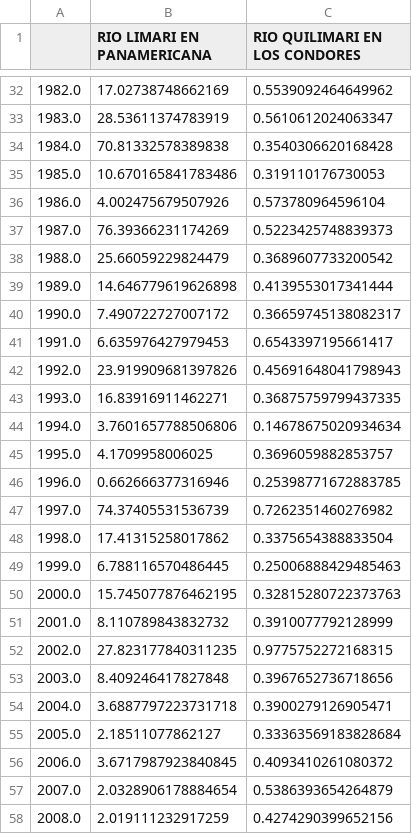
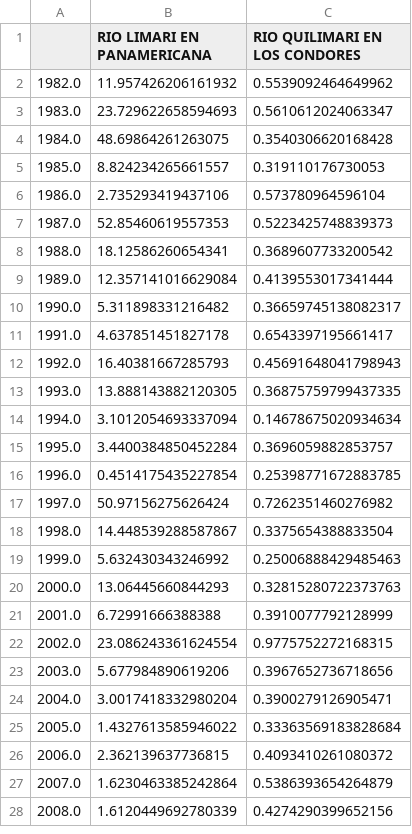
Before and after one commit to ccalvocm/Actualizacion_DT, a CSV file: outputs/caudales/QMA_CNC_Río_Rapel.csv, drawn as a sheet; only a part is shown, gaps mark what is left out; the diff covers the shown part only.

```diff
--- a/outputs/caudales/QMA_CNC_Río_Rapel.csv
+++ b/outputs/caudales/QMA_CNC_Río_Rapel.csv
@@ -32,27 +2,27 @@
-1982.0,17.02738748662169,0.5539092464649962
-1983.0,28.53611374783919,0.5610612024063347
-1984.0,70.81332578389838,0.3540306620168428
-1985.0,10.670165841783486,0.319110176730053
-1986.0,4.002475679507926,0.573780964596104
-1987.0,76.39366231174269,0.5223425748839373
-1988.0,25.66059229824479,0.3689607733200542
-1989.0,14.646779619626898,0.4139553017341444
-1990.0,7.490722727007172,0.36659745138082317
-1991.0,6.635976427979453,0.6543397195661417
-1992.0,23.919909681397826,0.45691648041798943
-1993.0,16.83916911462271,0.36875759799437335
-1994.0,3.7601657788506806,0.14678675020934634
-1995.0,4.1709958006025,0.3696059882853757
-1996.0,0.662666377316946,0.25398771672883785
-1997.0,74.37405531536739,0.7262351460276982
-1998.0,17.41315258017862,0.3375654388833504
-1999.0,6.788116570486445,0.25006888429485463
-2000.0,15.745077876462195,0.32815280722373763
-2001.0,8.110789843832732,0.3910077792128999
-2002.0,27.823177840311235,0.9775752272168315
-2003.0,8.409246417827848,0.3967652736718656
-2004.0,3.6887797223731718,0.3900279126905471
-2005.0,2.18511077862127,0.33363569183828684
-2006.0,3.6717987923840845,0.4093410261080372
-2007.0,2.0328906178884654,0.5386393654264879
-2008.0,2.019111232917259,0.4274290399652156
+1982.0,11.957426206161932,0.5539092464649962
+1983.0,23.729622658594693,0.5610612024063347
+1984.0,48.69864261263075,0.3540306620168428
+1985.0,8.824234265661557,0.319110176730053
+1986.0,2.735293419437106,0.573780964596104
+1987.0,52.85460619557353,0.5223425748839373
+1988.0,18.12586260654341,0.3689607733200542
+1989.0,12.357141016629084,0.4139553017341444
+1990.0,5.311898331216482,0.36659745138082317
+1991.0,4.637851451827178,0.6543397195661417
+1992.0,16.40381667285793,0.45691648041798943
+1993.0,13.888143882120305,0.36875759799437335
+1994.0,3.1012054693337094,0.14678675020934634
+1995.0,3.4400384850452284,0.3696059882853757
+1996.0,0.4514175435227854,0.25398771672883785
+1997.0,50.97156275626424,0.7262351460276982
+1998.0,14.448539288587867,0.3375654388833504
+1999.0,5.632430343246992,0.25006888429485463
+2000.0,13.06445660844293,0.32815280722373763
+2001.0,6.72991666388388,0.3910077792128999
+2002.0,23.086243361624554,0.9775752272168315
+2003.0,5.677984890619206,0.3967652736718656
+2004.0,3.0017418332980204,0.3900279126905471
+2005.0,1.4327613585946022,0.33363569183828684
+2006.0,2.362139637736815,0.4093410261080372
+2007.0,1.6230463385242864,0.5386393654264879
+2008.0,1.6120449692780339,0.4274290399652156
```
Also changed, not shown: 30 removed rows and 13 edited cells elsewhere in this file, 4 other files.
